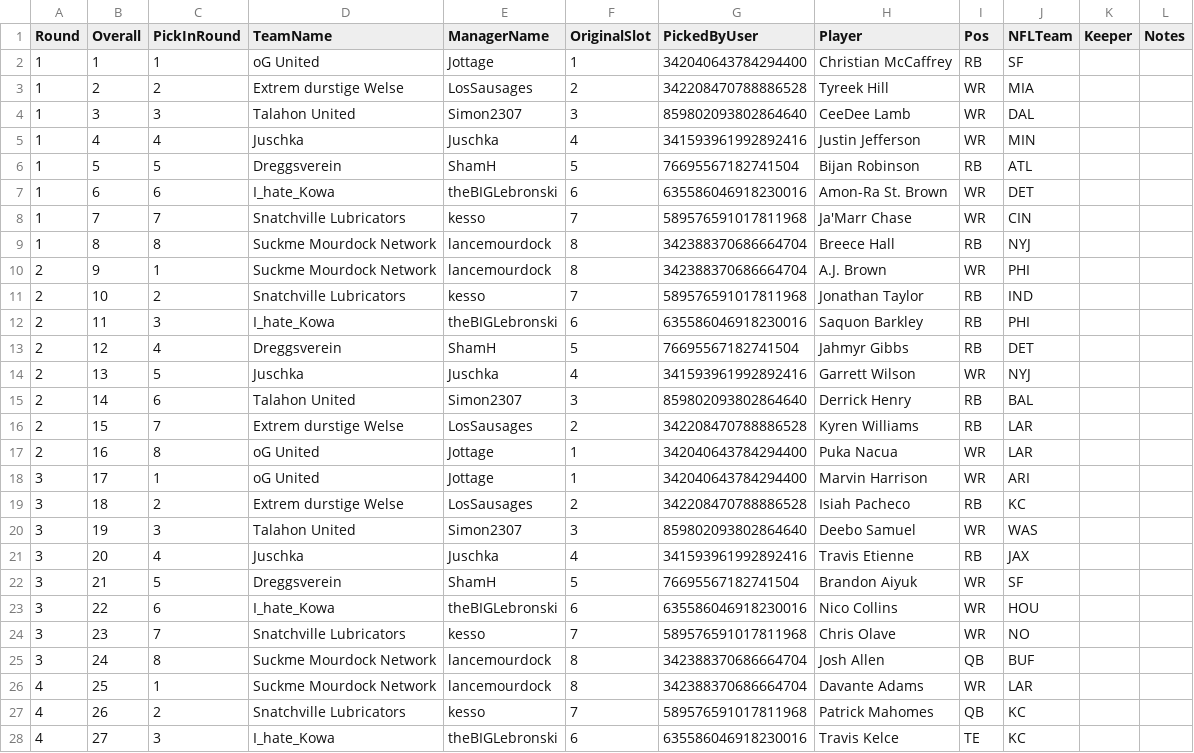
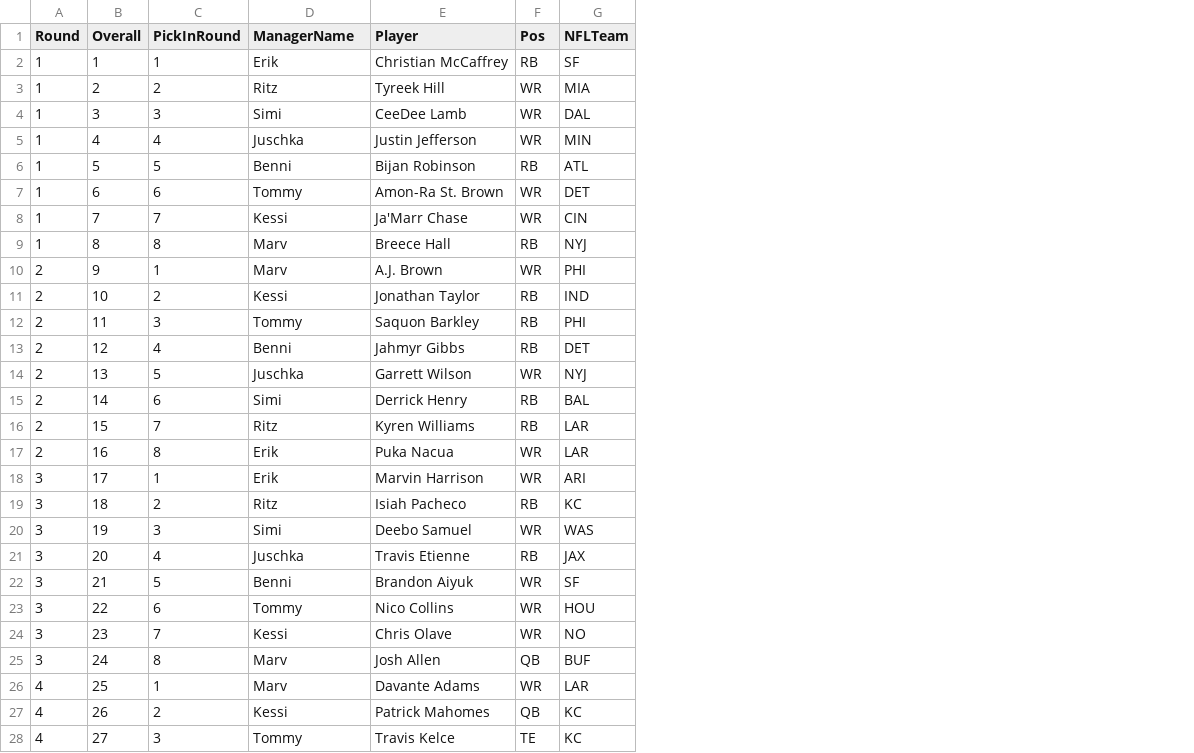
Before and after one commit to KoBeWa/FF-Scraping, a TSV file: output/3082897-history-drafts/2024-draft.tsv, drawn as a sheet; only a part is shown; removed rows and columns are numbered as before the commit, all else as after; the diff covers the shown part only; the diff names each change by its address in the sheet, - before the commit and + after, or states it on an @@ line.

```diff
--- a/output/3082897-history-drafts/2024-draft.tsv
+++ b/output/3082897-history-drafts/2024-draft.tsv
-column D (TeamName), rows 2-28: oG United | Extrem durstige Welse | Talahon United | Juschka | Dreggsverein | I_hate_Kowa | Snatchville Lubricators | Suckme Mourdock Network | Suckme Mourdock Network | Snatchville Lubricators | I_hate_Kowa | Dreggsverein | Juschka | Talahon United | Extrem durstige Welse | oG United | oG United | Extrem durstige Welse | Talahon United | Juschka | Dreggsverein | I_hate_Kowa | Snatchville Lubricators | Suckme Mourdock Network | Suckme Mourdock Network | Snatchville Lubricators | I_hate_Kowa
-column F (OriginalSlot), rows 2-28: 1 | 2 | 3 | 4 | 5 | 6 | 7 | 8 | 8 | 7 | 6 | 5 | 4 | 3 | 2 | 1 | 1 | 2 | 3 | 4 | 5 | 6 | 7 | 8 | 8 | 7 | 6
-column G (PickedByUser), rows 2-28: 342040643784294400 | 342208470788886528 | 859802093802864640 | 341593961992892416 | 76695567182741504 | 635586046918230016 | 589576591017811968 | 342388370686664704 | 342388370686664704 | 589576591017811968 | 635586046918230016 | 76695567182741504 | 341593961992892416 | 859802093802864640 | 342208470788886528 | 342040643784294400 | 342040643784294400 | 342208470788886528 | 859802093802864640 | 341593961992892416 | 76695567182741504 | 635586046918230016 | 589576591017811968 | 342388370686664704 | 342388370686664704 | 589576591017811968 | 635586046918230016
-column K (Keeper), empty
-column L (Notes), empty
-D2 (ManagerName): Jottage
+D2 (ManagerName): Erik
-D3 (ManagerName): LosSausages
+D3 (ManagerName): Ritz
-D4 (ManagerName): Simon2307
+D4 (ManagerName): Simi
-D6 (ManagerName): ShamH
+D6 (ManagerName): Benni
-D7 (ManagerName): theBIGLebronski
+D7 (ManagerName): Tommy
-D8 (ManagerName): kesso
+D8 (ManagerName): Kessi
-D9:D10 (ManagerName): lancemourdock
+D9:D10 (ManagerName): Marv
-D11 (ManagerName): kesso
+D11 (ManagerName): Kessi
-D12 (ManagerName): theBIGLebronski
+D12 (ManagerName): Tommy
-D13 (ManagerName): ShamH
+D13 (ManagerName): Benni
-D15 (ManagerName): Simon2307
+D15 (ManagerName): Simi
-D16 (ManagerName): LosSausages
+D16 (ManagerName): Ritz
-D17:D18 (ManagerName): Jottage
+D17:D18 (ManagerName): Erik
-D19 (ManagerName): LosSausages
+D19 (ManagerName): Ritz
-D20 (ManagerName): Simon2307
+D20 (ManagerName): Simi
-D22 (ManagerName): ShamH
+D22 (ManagerName): Benni
-D23 (ManagerName): theBIGLebronski
+D23 (ManagerName): Tommy
-D24 (ManagerName): kesso
+D24 (ManagerName): Kessi
-D25:D26 (ManagerName): lancemourdock
+D25:D26 (ManagerName): Marv
-D27 (ManagerName): kesso
+D27 (ManagerName): Kessi
-D28 (ManagerName): theBIGLebronski
+D28 (ManagerName): Tommy
```
Also changed, not shown: 81 edited cells elsewhere in this file, output/3082897-history-drafts/2017-draft.tsv, output/3082897-history-drafts/2018-draft.tsv, 7 other files.
